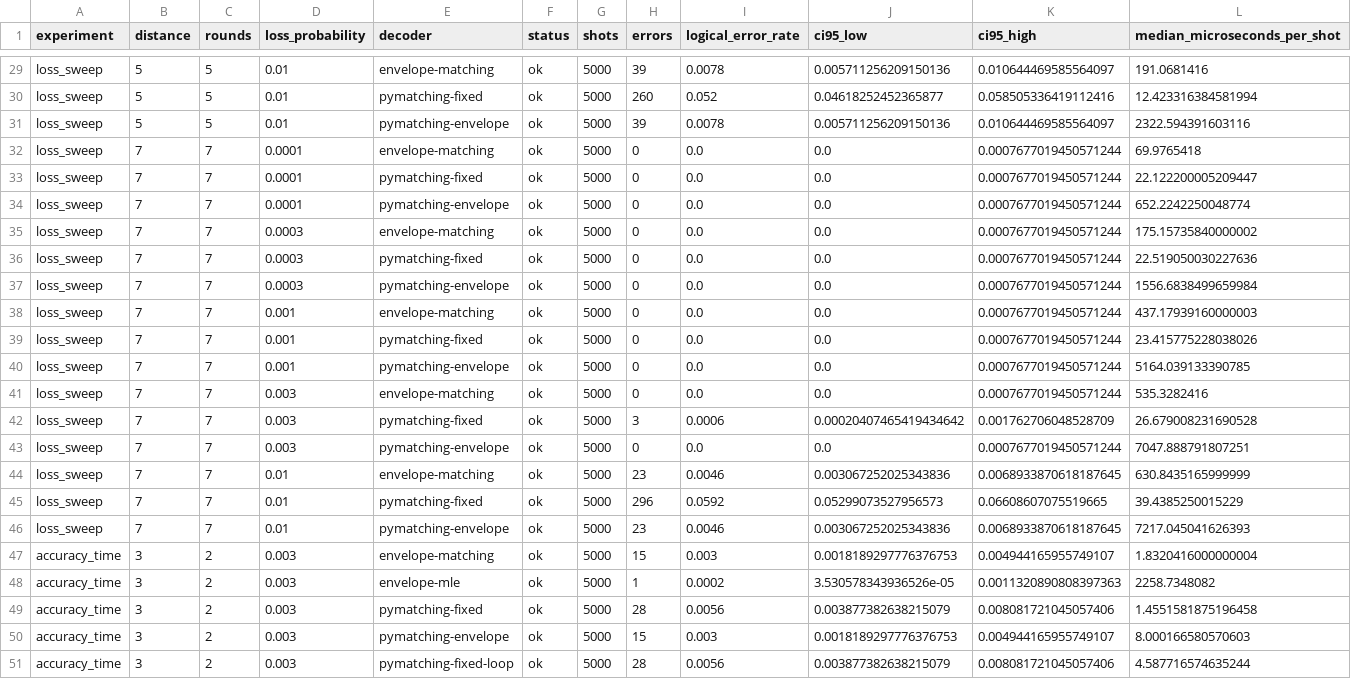
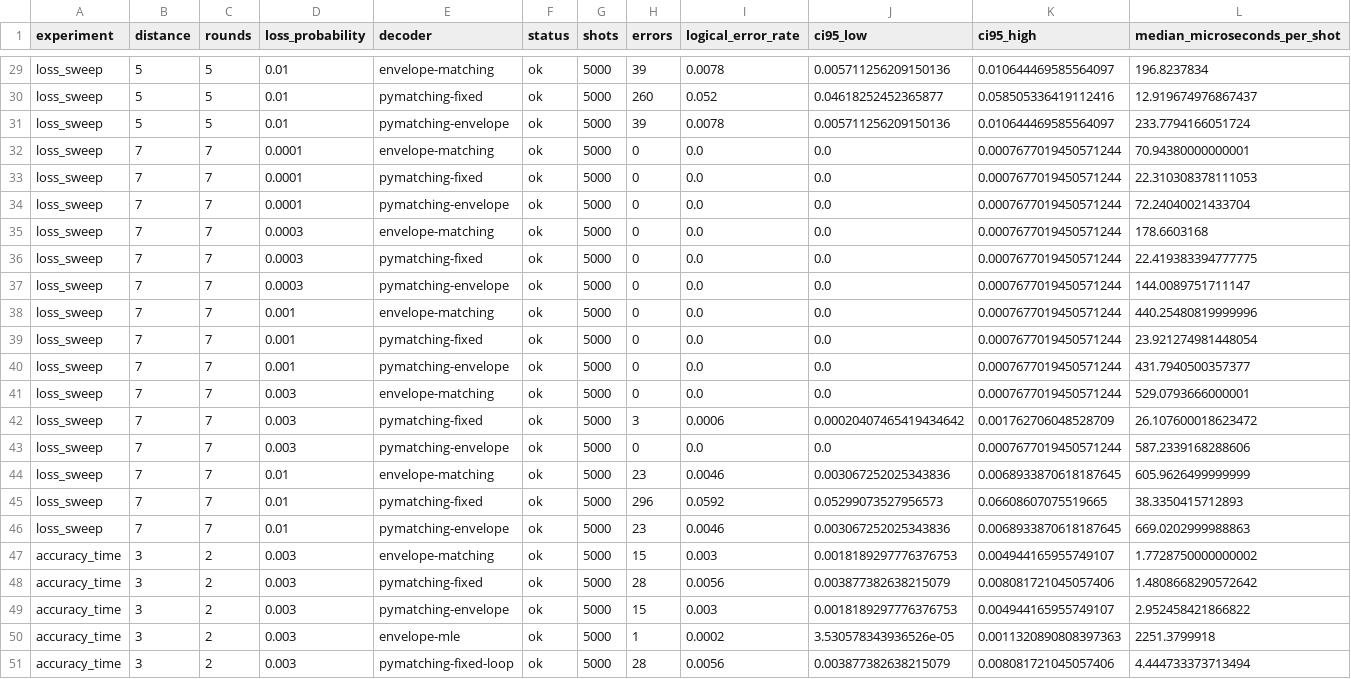
Before and after one commit to nzy1997/rust-qec, a CSV file: site/static/data/atom-loss/summary.csv, drawn as a sheet; only a part is shown, gaps mark what is left out; removed rows and columns are numbered as before the commit, all else as after; the diff covers the shown part only; the diff names each change by its address in the sheet, - before the commit and + after, or states it on an @@ line.

```diff
--- a/site/static/data/atom-loss/summary.csv
+++ b/site/static/data/atom-loss/summary.csv
-L29 (median_microseconds_per_shot): 191.0681416
+L29 (median_microseconds_per_shot): 196.8237834
-L30 (median_microseconds_per_shot): 12.423316384581994
+L30 (median_microseconds_per_shot): 12.919674976867437
-L31 (median_microseconds_per_shot): 2322.594391603116
+L31 (median_microseconds_per_shot): 233.7794166051724
-L32 (median_microseconds_per_shot): 69.9765418
+L32 (median_microseconds_per_shot): 70.94380000000001
-L33 (median_microseconds_per_shot): 22.122200005209447
+L33 (median_microseconds_per_shot): 22.310308378111053
-L34 (median_microseconds_per_shot): 652.2242250048774
+L34 (median_microseconds_per_shot): 72.24040021433704
-L35 (median_microseconds_per_shot): 175.15735840000002
+L35 (median_microseconds_per_shot): 178.6603168
-L36 (median_microseconds_per_shot): 22.519050030227636
+L36 (median_microseconds_per_shot): 22.419383394777775
-L37 (median_microseconds_per_shot): 1556.6838499659984
+L37 (median_microseconds_per_shot): 144.0089751711147
-L38 (median_microseconds_per_shot): 437.17939160000003
+L38 (median_microseconds_per_shot): 440.25480819999996
-L39 (median_microseconds_per_shot): 23.415775228038026
+L39 (median_microseconds_per_shot): 23.921274981448054
-L40 (median_microseconds_per_shot): 5164.039133390785
+L40 (median_microseconds_per_shot): 431.7940500357377
-L41 (median_microseconds_per_shot): 535.3282416
+L41 (median_microseconds_per_shot): 529.0793666000001
-L42 (median_microseconds_per_shot): 26.679008231690528
+L42 (median_microseconds_per_shot): 26.107600018623472
-L43 (median_microseconds_per_shot): 7047.888791807251
+L43 (median_microseconds_per_shot): 587.2339168288606
-L44 (median_microseconds_per_shot): 630.8435165999999
+L44 (median_microseconds_per_shot): 605.9626499999999
-L45 (median_microseconds_per_shot): 39.4385250015229
+L45 (median_microseconds_per_shot): 38.3350415712893
-L46 (median_microseconds_per_shot): 7217.045041626393
+L46 (median_microseconds_per_shot): 669.0202999988863
-L47 (median_microseconds_per_shot): 1.8320416000000004
+L47 (median_microseconds_per_shot): 1.7728750000000002
-row 48: accuracy_time | 3 | 2 | 0.003 | envelope-mle | ok | 5000 | 1 | 0.0002 | 3.530578343936526e-05 | 0.0011320890808397363 | 2258.7348082
-L48 (median_microseconds_per_shot): 1.4551581875196458
+L48 (median_microseconds_per_shot): 1.4808668290572642
-L49 (median_microseconds_per_shot): 8.000166580570603
+L49 (median_microseconds_per_shot): 2.952458421866822
+row 50: accuracy_time | 3 | 2 | 0.003 | envelope-mle | ok | 5000 | 1 | 0.0002 | 3.530578343936526e-05 | 0.0011320890808397363 | 2251.3799918
-L51 (median_microseconds_per_shot): 4.587716574635244
+L51 (median_microseconds_per_shot): 4.444733373713494
```
Also changed, not shown: 27 edited cells elsewhere in this file, 28 other files.
